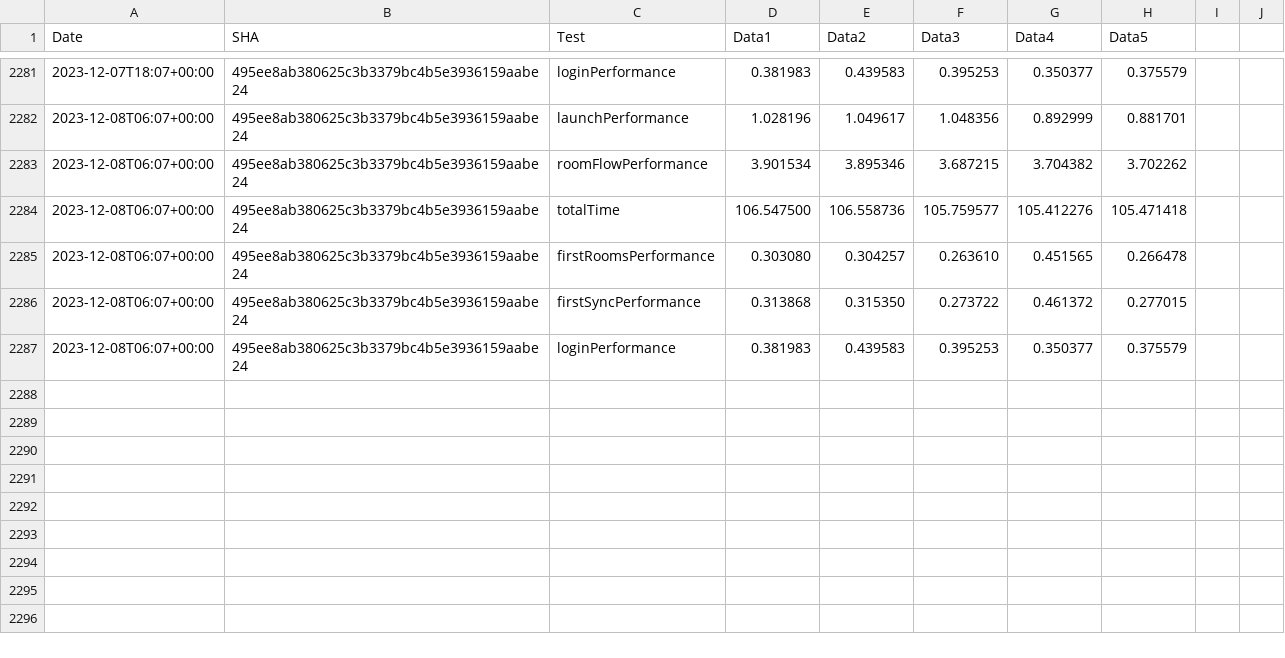
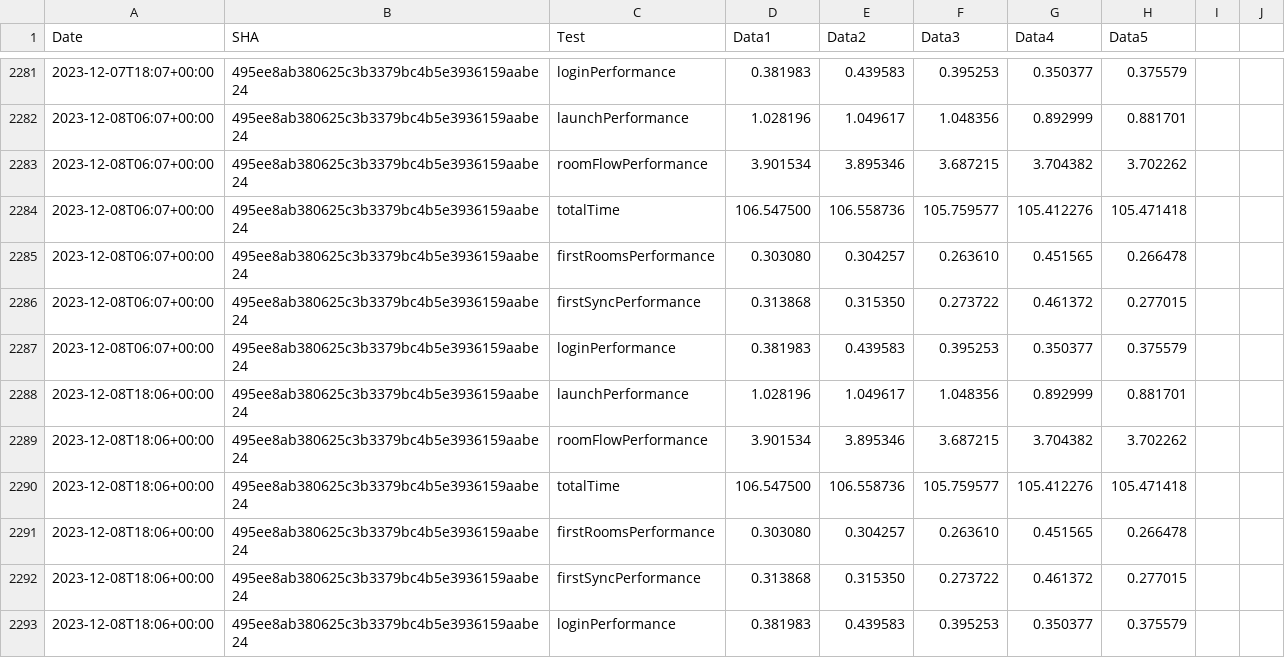
Before and after one commit to zyfra-hub/talks-ios, a CSV file: performance/perf-data.csv, drawn as a sheet; only a part is shown, gaps mark what is left out; the diff names each change by its address in the sheet, - before the commit and + after, or states it on an @@ line.

Commit message:
Results for 495ee8ab380625c3b3379bc4b5e3936159aabe24

```diff
--- a/performance/perf-data.csv
+++ b/performance/perf-data.csv
+row 2288: 2023-12-08T18:06+00:00 | 495ee8ab380625c3b3379bc4b5e3936159aabe24 | launchPerformance | 1.028196 | 1.049617 | 1.048356 | 0.892999 | 0.881701
+row 2289: 2023-12-08T18:06+00:00 | 495ee8ab380625c3b3379bc4b5e3936159aabe24 | roomFlowPerformance | 3.901534 | 3.895346 | 3.687215 | 3.704382 | 3.702262
+row 2290: 2023-12-08T18:06+00:00 | 495ee8ab380625c3b3379bc4b5e3936159aabe24 | totalTime | 106.547500 | 106.558736 | 105.759577 | 105.412276 | 105.471418
+row 2291: 2023-12-08T18:06+00:00 | 495ee8ab380625c3b3379bc4b5e3936159aabe24 | firstRoomsPerformance | 0.303080 | 0.304257 | 0.263610 | 0.451565 | 0.266478
+row 2292: 2023-12-08T18:06+00:00 | 495ee8ab380625c3b3379bc4b5e3936159aabe24 | firstSyncPerformance | 0.313868 | 0.315350 | 0.273722 | 0.461372 | 0.277015
+row 2293: 2023-12-08T18:06+00:00 | 495ee8ab380625c3b3379bc4b5e3936159aabe24 | loginPerformance | 0.381983 | 0.439583 | 0.395253 | 0.350377 | 0.375579
```
